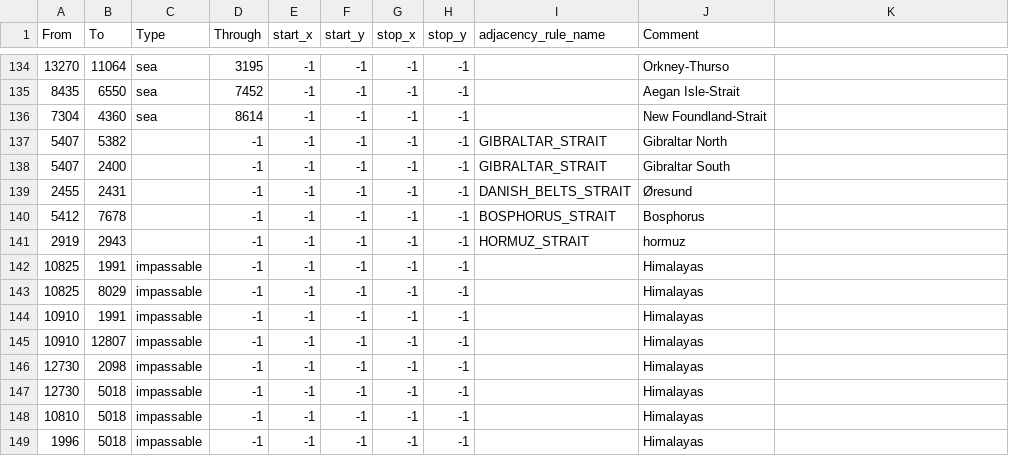
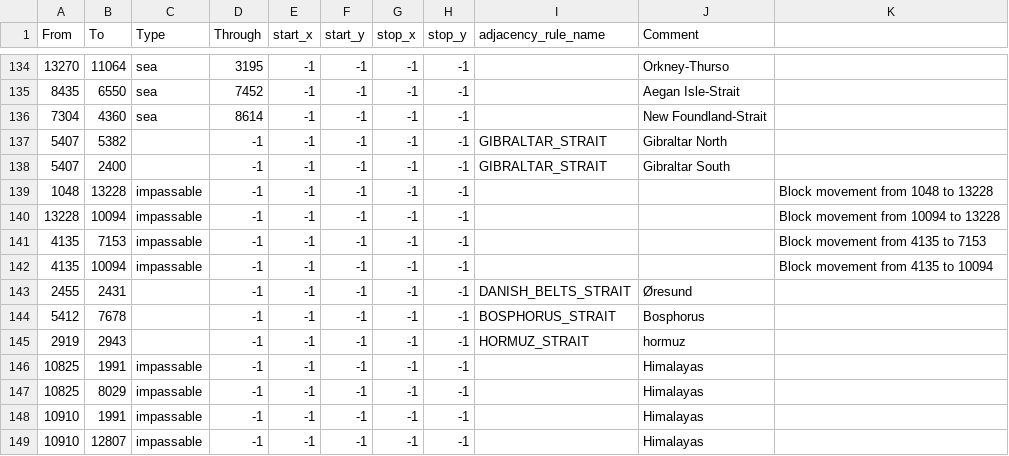
Before and after one commit to zov-organization/hohli, a CSV file: map/adjacencies.csv, drawn as a sheet; only a part is shown, gaps mark what is left out; the shorter side is filled out with more unchanged rows; the diff names each change by its address in the sheet, - before the commit and + after, or states it on an @@ line.

Commit message:
непроходимая гибра.

```diff
--- a/map/adjacencies.csv
+++ b/map/adjacencies.csv
+row 139: 1048 | 13228 | impassable | -1 | -1 | -1 | -1 | -1 |  |  | Block movement from 1048 to 13228
+row 140: 13228 | 10094 | impassable | -1 | -1 | -1 | -1 | -1 |  |  | Block movement from 10094 to 13228
+row 141: 4135 | 7153 | impassable | -1 | -1 | -1 | -1 | -1 |  |  | Block movement from 4135 to 7153
+row 142: 4135 | 10094 | impassable | -1 | -1 | -1 | -1 | -1 |  |  | Block movement from 4135 to 10094
```
